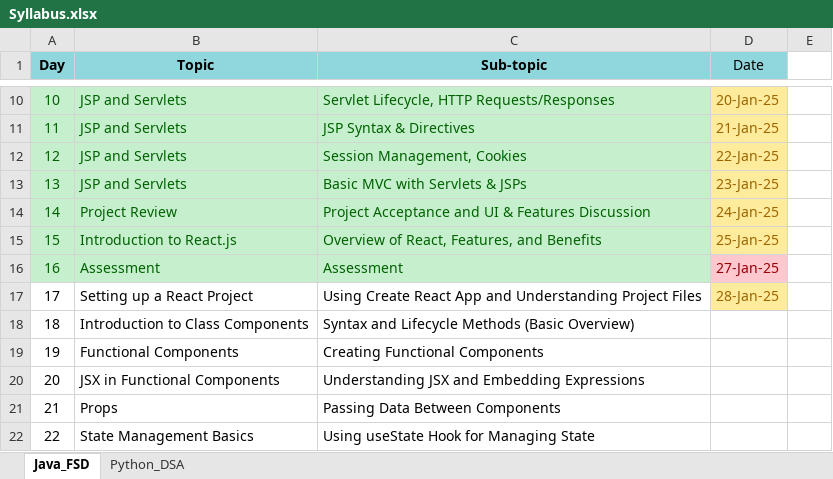
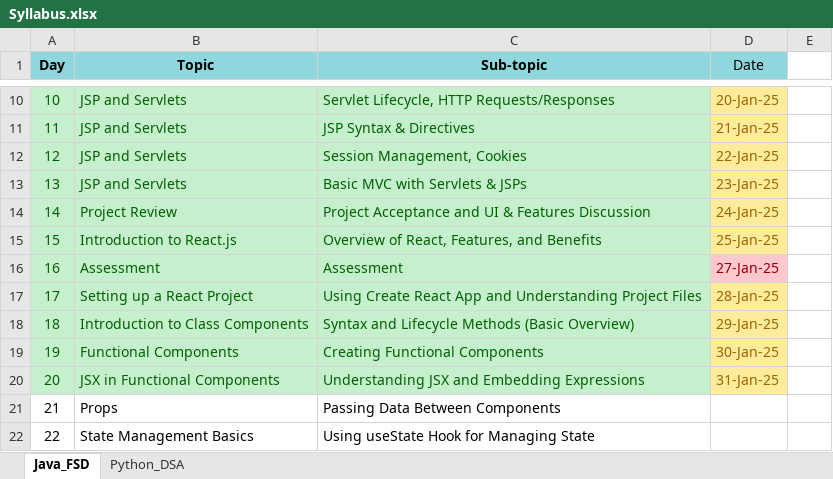
Before and after one commit to fresher2coder/mru-python-dsa, an Excel workbook: Syllabus.xlsx, sheet Java_FSD, drawn as a sheet; only a part is shown, gaps mark what is left out; values as stored, in another font and other column widths than the file's, no borders; the diff names each change by its address in the sheet, - before the commit and + after, or states it on an @@ line.

```diff
--- a/Syllabus.xlsx (sheet Java_FSD)
+++ b/Syllabus.xlsx (sheet Java_FSD)
@@ A17:C20 fill: none → #C6EFCE, text colour: black → #006100 @@
-D18 (Date): (empty)
+D18 (Date): 29-Jan-25
-D18:D20 fill: none
+D18:D20 fill: #FFEB9C
-D19 (Date): (empty)
+D19 (Date): 30-Jan-25
-D20 (Date): (empty)
+D20 (Date): 31-Jan-25
```
Also changed, not shown: sheet Python_DSA, 10 other files.
